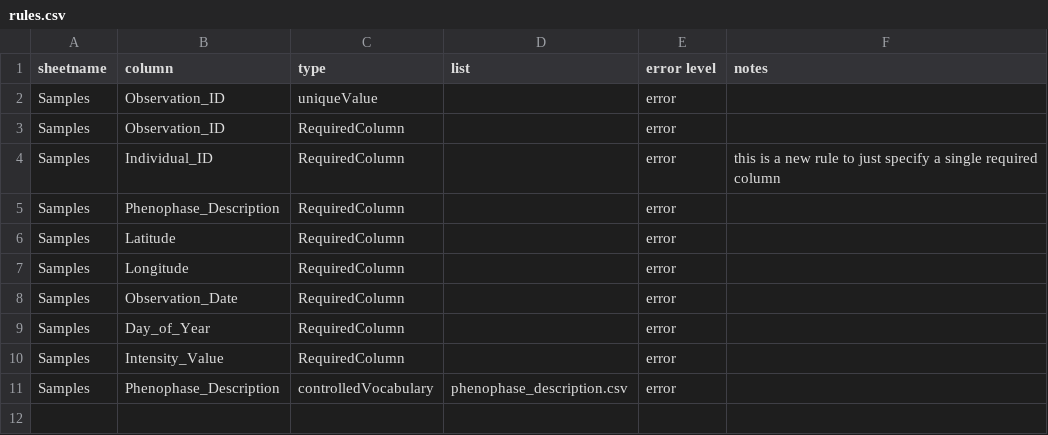
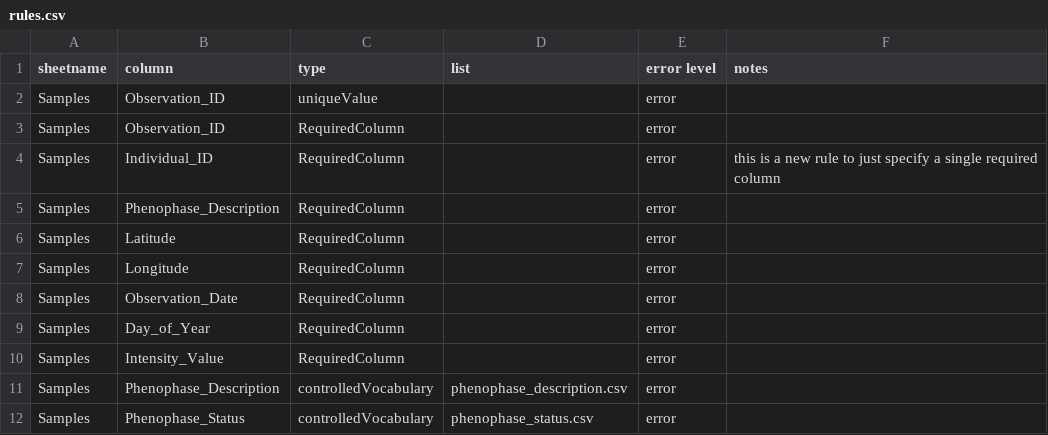
Before and after one commit to biocodellc/archive-ppo-fims, a CSV file: data/npn/config/rules.csv, drawn as a sheet.

Commit message:
modifying rules files... added phenophase_status lookup list.  also added explicit option for displayAnnotationProperty

```diff
--- a/data/npn/config/rules.csv
+++ b/data/npn/config/rules.csv
@@ -11 +11,2 @@ Samples,Intensity_Value,RequiredColumn,,error,
 Samples,Phenophase_Description,controlledVocabulary,phenophase_description.csv,error,
+Samples,Phenophase_Status,controlledVocabulary,phenophase_status.csv,error,
```
Also changed, not shown: data/npn/config/mapping.csv, 1 other file.
